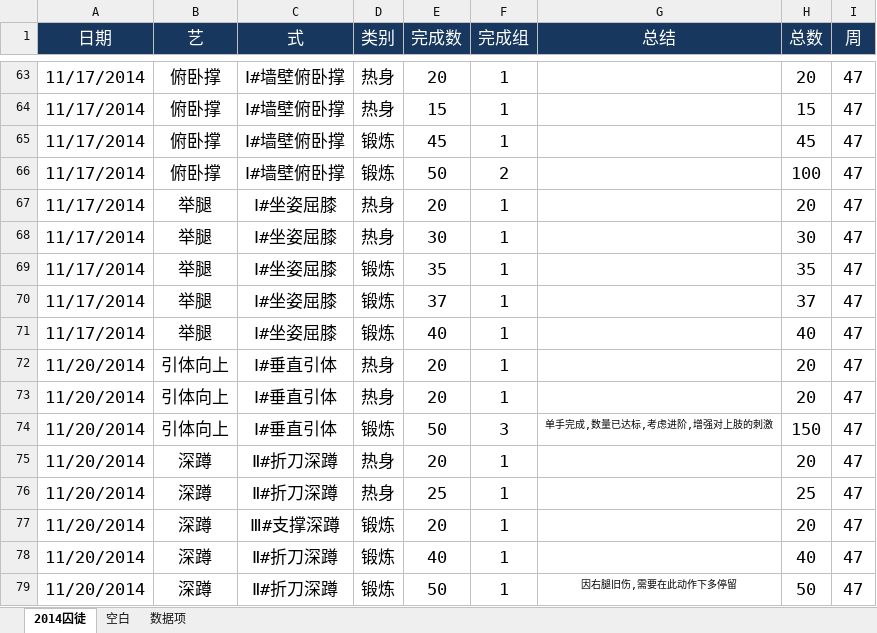
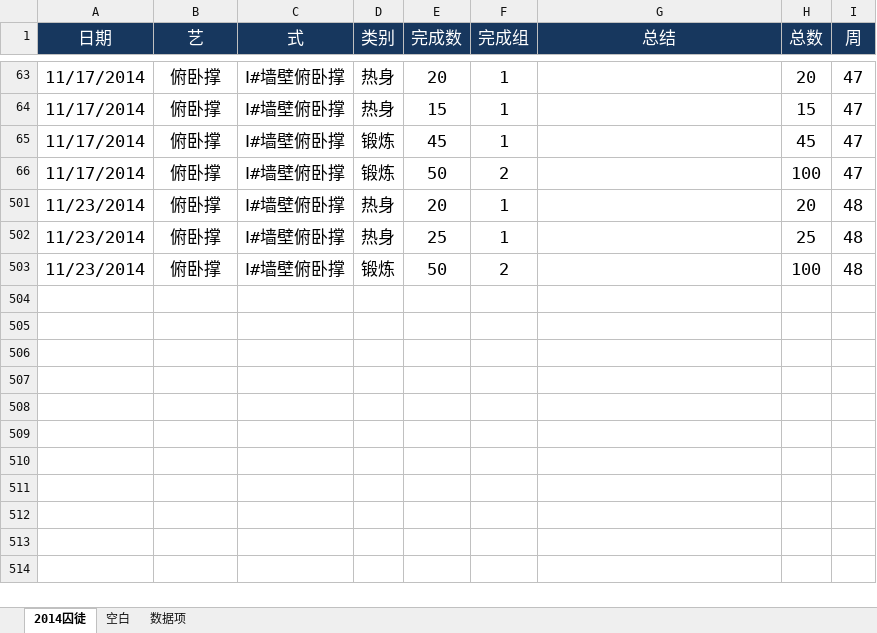
Before and after one commit to rikyoo/PersonalFiles, an Excel workbook: WangQ健身记录.xlsx, sheet 2014囚徒, drawn as a sheet; only a part is shown, gaps mark what is left out; values as stored, in another font and other column widths than the file's, no borders; conditional formats not drawn; removed rows and columns are numbered as before the commit, all else as after; the diff covers the shown part only; the diff names each change by its address in the sheet, - before the commit and + after, or states it on an @@ line.

```diff
--- a/WangQ健身记录.xlsx (sheet 2014囚徒)
+++ b/WangQ健身记录.xlsx (sheet 2014囚徒)
@@ row 67 hidden: 11/17/2014 | 举腿 | Ⅰ#坐姿屈膝 | 热身 | 20 | 1 |  | 20 | 47 @@
@@ row 68 hidden: 11/17/2014 | 举腿 | Ⅰ#坐姿屈膝 | 热身 | 30 | 1 |  | 30 | 47 @@
@@ row 69 hidden: 11/17/2014 | 举腿 | Ⅰ#坐姿屈膝 | 锻炼 | 35 | 1 |  | 35 | 47 @@
@@ row 70 hidden: 11/17/2014 | 举腿 | Ⅰ#坐姿屈膝 | 锻炼 | 37 | 1 |  | 37 | 47 @@
@@ row 71 hidden: 11/17/2014 | 举腿 | Ⅰ#坐姿屈膝 | 锻炼 | 40 | 1 |  | 40 | 47 @@
-A501 (日期): 11/20/2014
+A501 (日期): 11/23/2014
-B501 (艺): 引体向上
+B501 (艺): 俯卧撑
-C501 (式): Ⅰ#垂直引体
+C501 (式): Ⅰ#墙壁俯卧撑
-I501 (周): 47
+I501 (周): 48
@@ row 73 hidden: 11/20/2014 | 引体向上 | Ⅰ#垂直引体 | 热身 | 20 | 1 |  | 20 | 47 @@
@@ row 74 hidden: 11/20/2014 | 引体向上 | Ⅰ#垂直引体 | 锻炼 | 50 | 3 | 单手完成,数量已达标,考虑进阶,增强对上肢的刺激 | 150 | 47 @@
@@ row 75 hidden: 11/20/2014 | 深蹲 | Ⅱ#折刀深蹲 | 热身 | 20 | 1 |  | 20 | 47 @@
-A502 (日期): 11/20/2014
+A502 (日期): 11/23/2014
-B502 (艺): 深蹲
+B502 (艺): 俯卧撑
-C502 (式): Ⅱ#折刀深蹲
+C502 (式): Ⅰ#墙壁俯卧撑
-I502 (周): 47
+I502 (周): 48
@@ row 77 hidden: 11/20/2014 | 深蹲 | Ⅲ#支撑深蹲 | 锻炼 | 20 | 1 |  | 20 | 47 @@
@@ row 78 hidden: 11/20/2014 | 深蹲 | Ⅱ#折刀深蹲 | 锻炼 | 40 | 1 |  | 40 | 47 @@
@@ row 79 hidden: 11/20/2014 | 深蹲 | Ⅱ#折刀深蹲 | 锻炼 | 50 | 1 | 因右腿旧伤,需要在此动作下多停留 | 50 | 47 @@
+row 503: 11/23/2014 | 俯卧撑 | Ⅰ#墙壁俯卧撑 | 锻炼 | 50 | 2 |  | 100 | 48
```
Also changed, not shown: 38 hidden or unhidden rows elsewhere in this sheet, formulas that keep their value, hidden cells.
